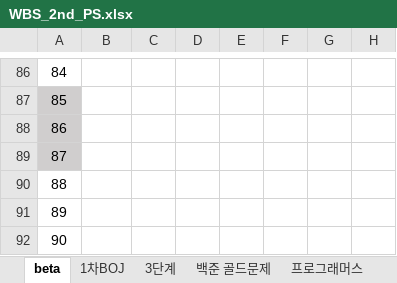
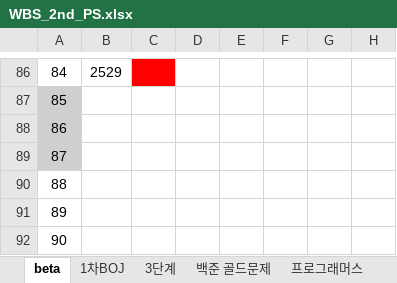
Before and after one commit to rlagudtn/Algorithm, an Excel workbook: WBS_2nd_PS.xlsx, sheet beta, drawn as a sheet; only a part is shown, gaps mark what is left out; values as stored, in another font and other column widths than the file's, no borders; the diff covers the shown part only; the diff names each change by its address in the sheet, - before the commit and + after, or states it on an @@ line.

```diff
--- a/WBS_2nd_PS.xlsx (sheet beta)
+++ b/WBS_2nd_PS.xlsx (sheet beta)
-B86: (empty)
+B86: 2529
-C86 fill: none
+C86 fill: #FF0000
```
Also changed, not shown: 22 edited cells and cell formats elsewhere in this sheet, 6 other files.
